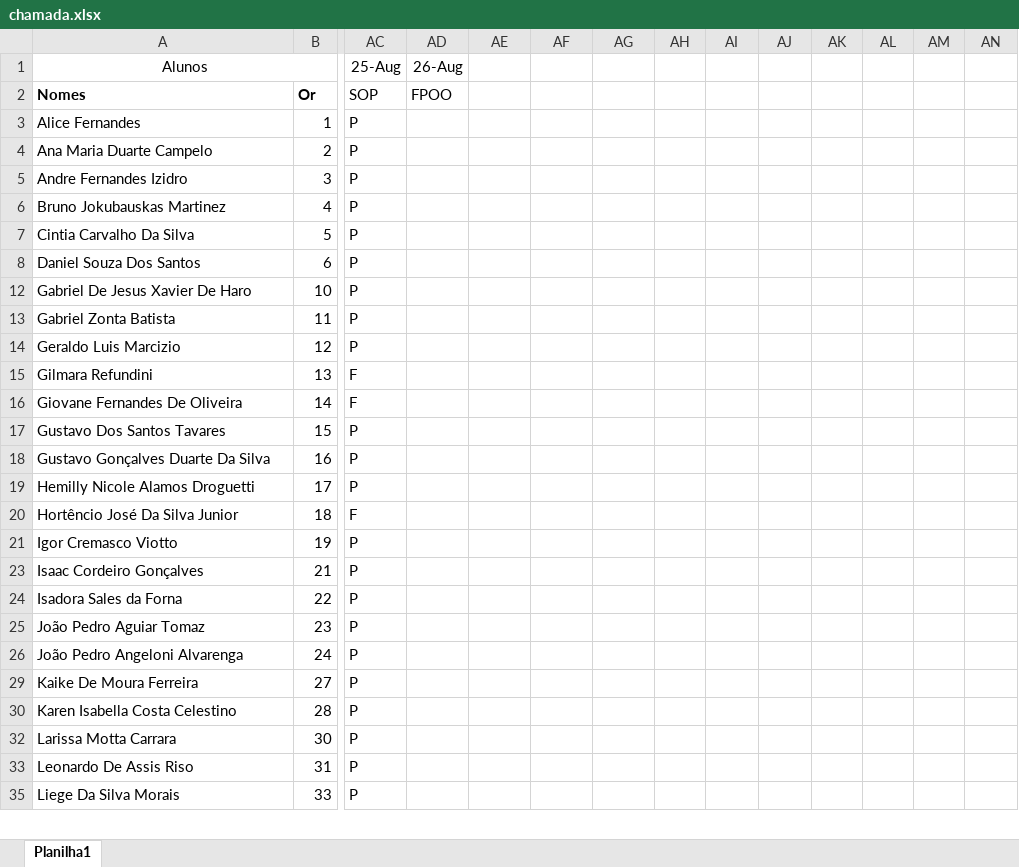
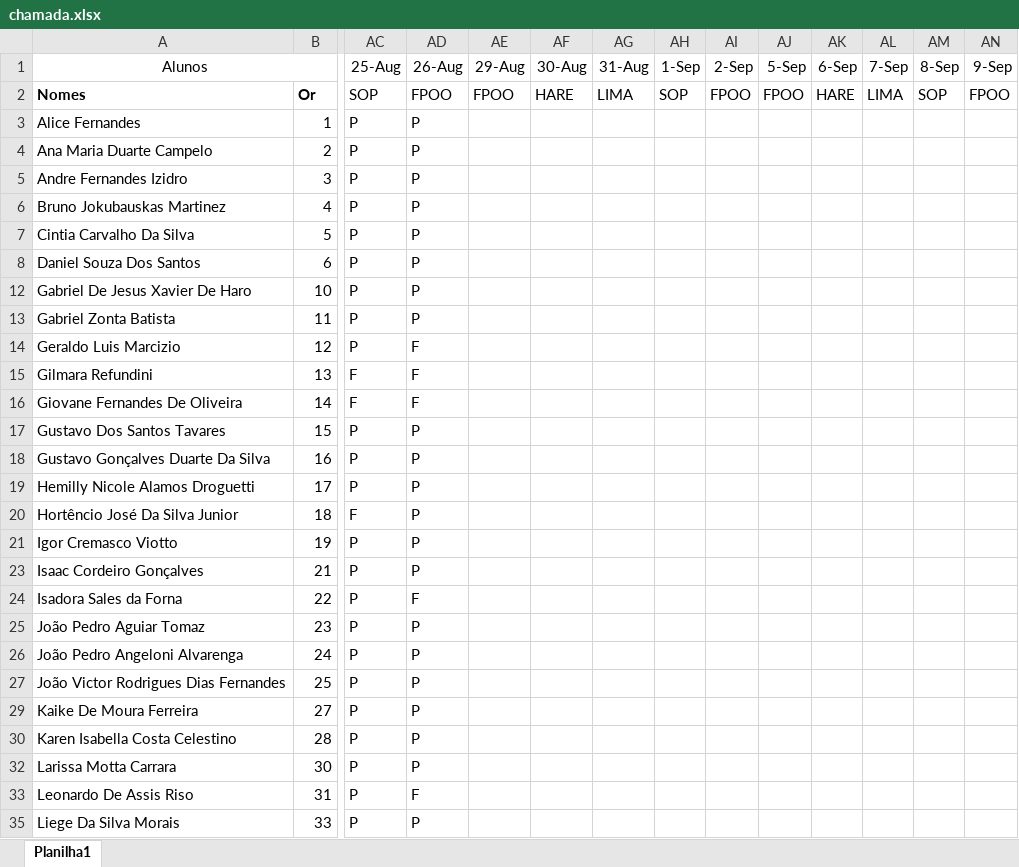
Before and after one commit to wellifabio/senai2022, an Excel workbook: 1des/chamada.xlsx, sheet Planilha1, drawn as a sheet; only a part is shown, gaps mark what is left out; values as stored, in another font and other column widths than the file's, no borders; conditional formats not drawn; rows hold the shown columns only; the diff covers the shown part only; the diff names each change by its address in the sheet, - before the commit and + after, or states it on an @@ line.

Commit message:
Chamada 26-08 1DES

```diff
--- a/1des/chamada.xlsx (sheet Planilha1)
+++ b/1des/chamada.xlsx (sheet Planilha1)
-AE1: (empty)
+AE1: 29-Aug
-AF1: (empty)
+AF1: 30-Aug
-AG1: (empty)
+AG1: 31-Aug
-AH1: (empty)
+AH1: 1-Sep
-AI1: (empty)
+AI1: 2-Sep
-AJ1: (empty)
+AJ1: 5-Sep
-AK1: (empty)
+AK1: 6-Sep
-AL1: (empty)
+AL1: 7-Sep
-AM1: (empty)
+AM1: 8-Sep
-AN1: (empty)
+AN1: 9-Sep
-AE2 (29-Aug): (empty)
+AE2 (29-Aug): FPOO
-AF2 (30-Aug): (empty)
+AF2 (30-Aug): HARE
-AG2 (31-Aug): (empty)
+AG2 (31-Aug): LIMA
-AH2 (1-Sep): (empty)
+AH2 (1-Sep): SOP
-AI2 (2-Sep): (empty)
+AI2 (2-Sep): FPOO
-AJ2 (5-Sep): (empty)
+AJ2 (5-Sep): FPOO
-AK2 (6-Sep): (empty)
+AK2 (6-Sep): HARE
-AL2 (7-Sep): (empty)
+AL2 (7-Sep): LIMA
-AM2 (8-Sep): (empty)
+AM2 (8-Sep): SOP
-AN2 (9-Sep): (empty)
+AN2 (9-Sep): FPOO
-AD3:AD8 (26-Aug): (empty)
+AD3:AD8 (26-Aug): P
-AD12:AD13 (26-Aug): (empty)
+AD12:AD13 (26-Aug): P
-AD14:AD16 (26-Aug): (empty)
+AD14:AD16 (26-Aug): F
-AD17:AD21 (26-Aug): (empty)
+AD17:AD21 (26-Aug): P
-AD23 (26-Aug): (empty)
+AD23 (26-Aug): P
-AD24 (26-Aug): (empty)
+AD24 (26-Aug): F
-AD25:AD26 (26-Aug): (empty)
+AD25:AD26 (26-Aug): P
+row 27: João Victor Rodrigues Dias Fernandes | 25 | P | P
-AD29:AD30 (26-Aug): (empty)
+AD29:AD30 (26-Aug): P
-AD32 (26-Aug): (empty)
+AD32 (26-Aug): P
-AD33 (26-Aug): (empty)
+AD33 (26-Aug): F
-AD35 (26-Aug): (empty)
+AD35 (26-Aug): P
```
Also changed, not shown: 13 edited cells elsewhere in this sheet.
